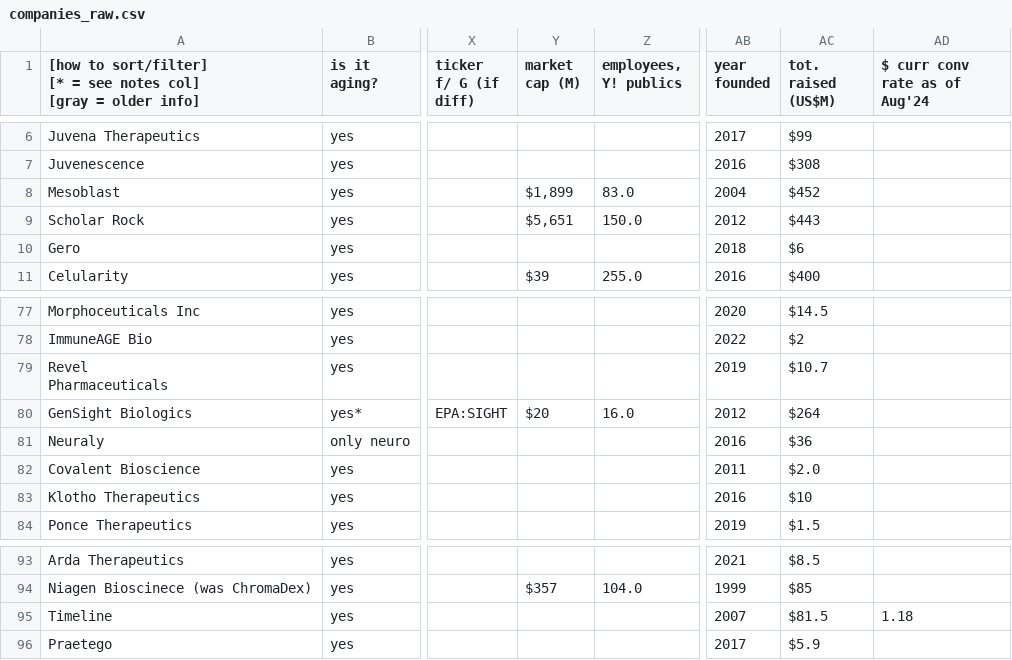
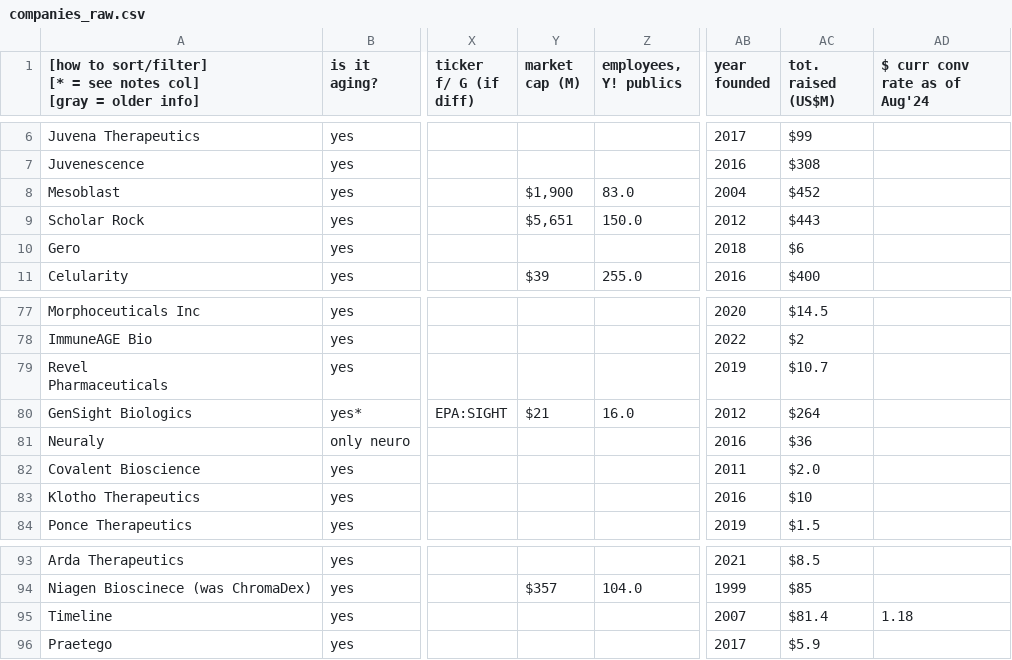
Before and after one commit to f-neri/longevity_biotech_insights, a CSV file: data/companies_raw.csv, drawn as a sheet; only a part is shown, gaps mark what is left out; the diff names each change by its address in the sheet, - before the commit and + after, or states it on an @@ line.

```diff
--- a/data/companies_raw.csv
+++ b/data/companies_raw.csv
-Y8 (market cap (M)): $1,899
+Y8 (market cap (M)): $1,900
-Y80 (market cap (M)): $20
+Y80 (market cap (M)): $21
-AC95 (tot. raised (US$M)): $81.5
+AC95 (tot. raised (US$M)): $81.4
```
Also changed, not shown: data/companies_clean.csv, 7 other files.
